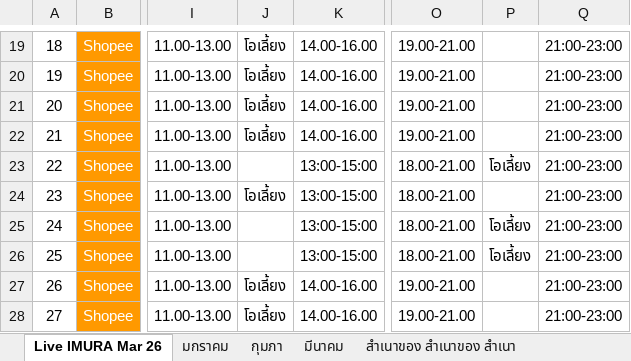
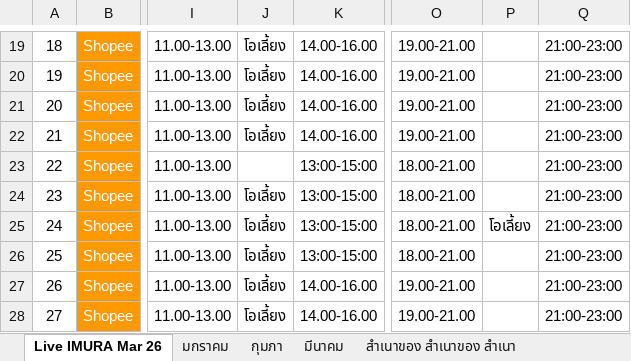
Before and after one commit to yotsaphonliu/update-google-sheetes, an Excel workbook: cfg/Schedule.xlsx, sheet Live IMURA Mar 26, drawn as a sheet; only a part is shown, gaps mark what is left out; values as stored, in another font and other column widths than the file's, no borders; charts and pictures not drawn; the diff names each change by its address in the sheet, - before the commit and + after, or states it on an @@ line.

```diff
--- a/cfg/Schedule.xlsx (sheet Live IMURA Mar 26)
+++ b/cfg/Schedule.xlsx (sheet Live IMURA Mar 26)
-P23: โอเลี้ยง
+P23: (empty)
-J25:J26: (empty)
+J25:J26: โอเลี้ยง
-P26: โอเลี้ยง
+P26: (empty)
```
Also changed, not shown: sheet กุมภา, 1 other file.
